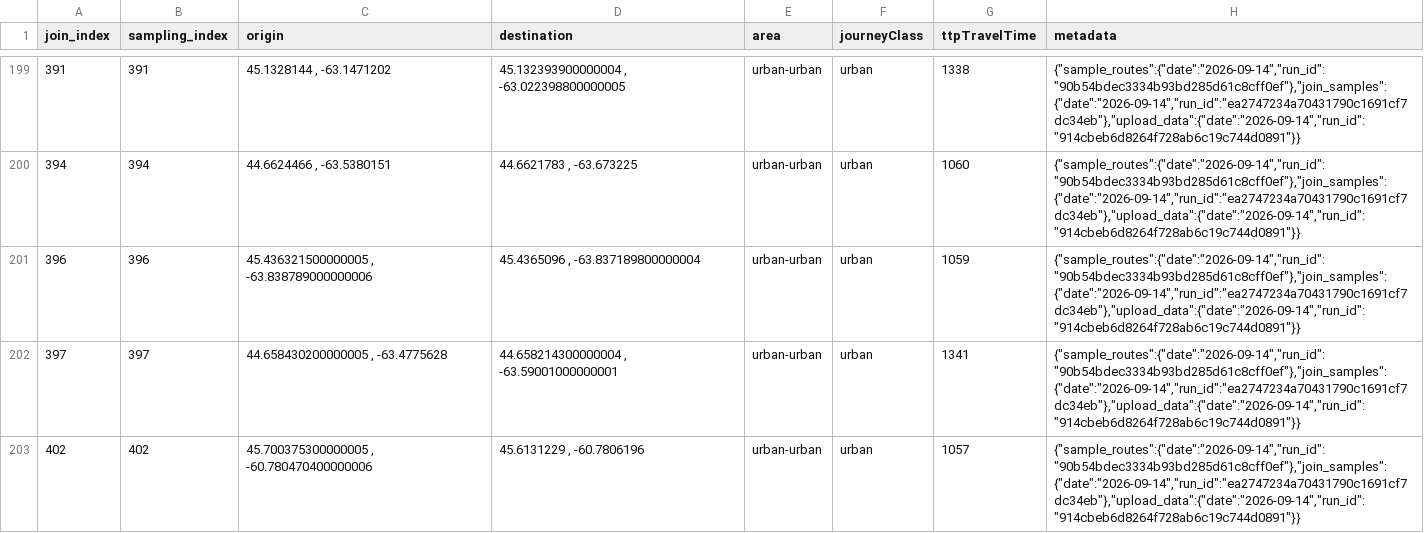
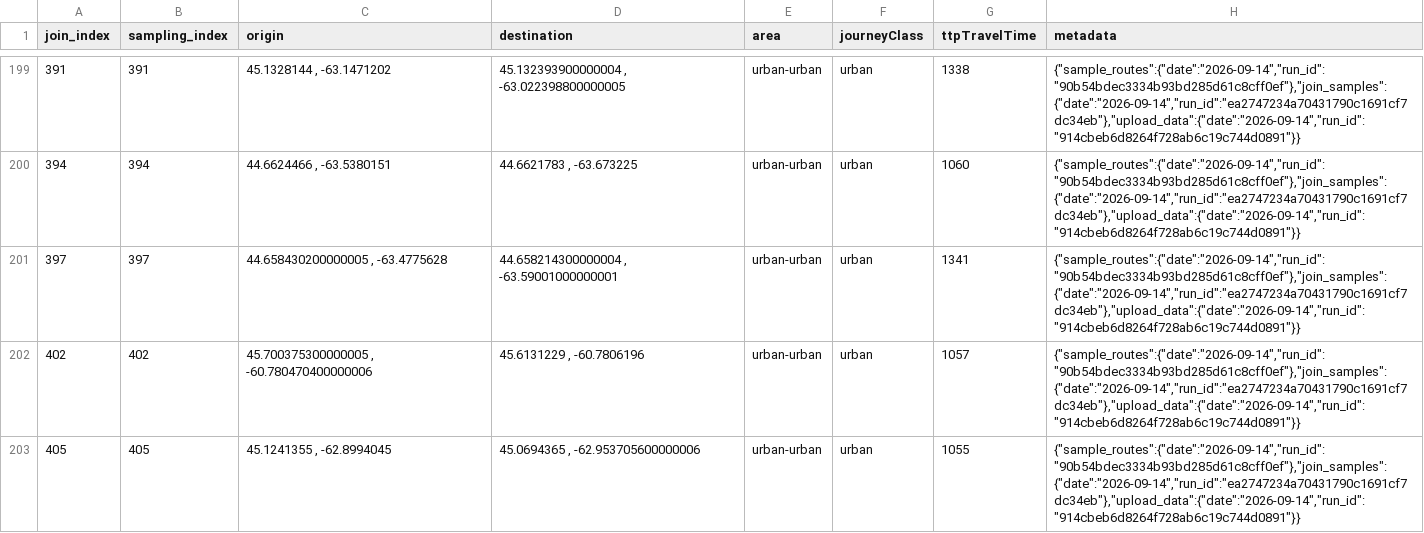
Before and after one commit to traveltime-dev/traveltime-drive-time-comparisons, a CSV file: inputs/canada/Nova_Scotia.csv, drawn as a sheet; only a part is shown, gaps mark what is left out; the shorter side is filled out with more unchanged rows.

Commit message:
Drop one OD pair each from New Brunswick and Nova Scotia
In each dataset one OD pair has a Google trip under a minute, far shorter
than the route TravelTime takes. The score is a mean of percentage errors,
so that one pair costs TravelTime about 6 points in each province.

New Brunswick, 46.1443,-67.6102 to 46.1365,-67.6099: Google, OSRM and
Valhalla drive about 880 m in about 30 s, TravelTime drives 7.25 km.

Nova Scotia, 45.4363,-63.8388 to 45.4365,-63.8372: Google and TomTom drive
154 m. OSM does not connect the two points, so Mapbox, OSRM, Valhalla and
TravelTime detour about 13.7 km.

```diff
--- a/inputs/canada/Nova_Scotia.csv
+++ b/inputs/canada/Nova_Scotia.csv
@@ -200,3 +200,2 @@ join_index,sampling_index,origin,destination,area,journeyClass,ttpTravelTime,met
 394,394,"44.6624466 , -63.5380151","44.6621783 , -63.673225",urban-urban,urban,1060,"{""sample_routes"":{""date"":""2026-09-14"",""run_id"":""90b54bdec3334b93bd285d61c8cff0ef""},""join_samples"":{""date"":""2026-09-14"",""run_id"":""ea2747234a70431790c1691cf7dc34eb""},""upload_data"":{""date"":""2026-09-14"",""run_id"":""914cbeb6d8264f728ab6c19c744d0891""}}"
-396,396,"45.436321500000005 , -63.838789000000006","45.4365096 , -63.837189800000004",urban-urban,urban,1059,"{""sample_routes"":{""date"":""2026-09-14"",""run_id"":""90b54bdec3334b93bd285d61c8cff0ef""},""join_samples"":{""date"":""2026-09-14"",""run_id"":""ea2747234a70431790c1691cf7dc34eb""},""upload_data"":{""date"":""2026-09-14"",""run_id"":""914cbeb6d8264f728ab6c19c744d0891""}}"
 397,397,"44.658430200000005 , -63.4775628","44.658214300000004 , -63.59001000000001",urban-urban,urban,1341,"{""sample_routes"":{""date"":""2026-09-14"",""run_id"":""90b54bdec3334b93bd285d61c8cff0ef""},""join_samples"":{""date"":""2026-09-14"",""run_id"":""ea2747234a70431790c1691cf7dc34eb""},""upload_data"":{""date"":""2026-09-14"",""run_id"":""914cbeb6d8264f728ab6c19c744d0891""}}"
```
Also changed, not shown: inputs/canada/New_Brunswick.csv.
